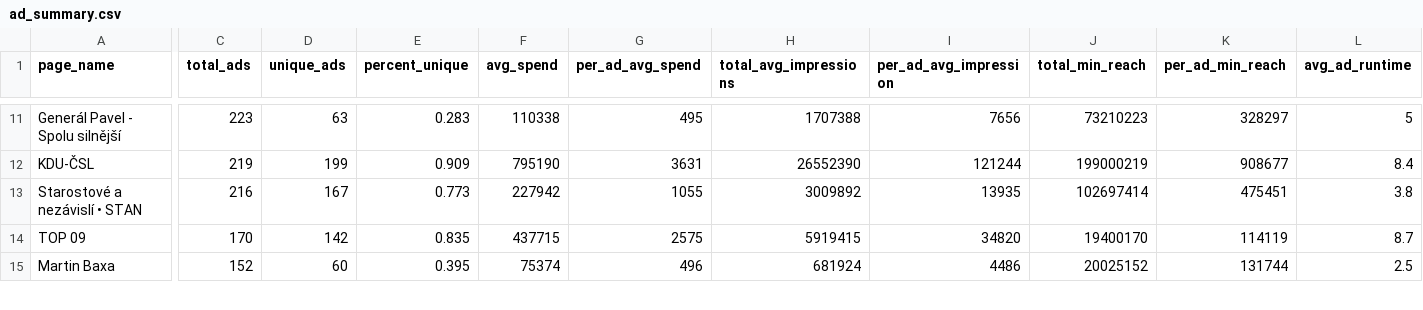
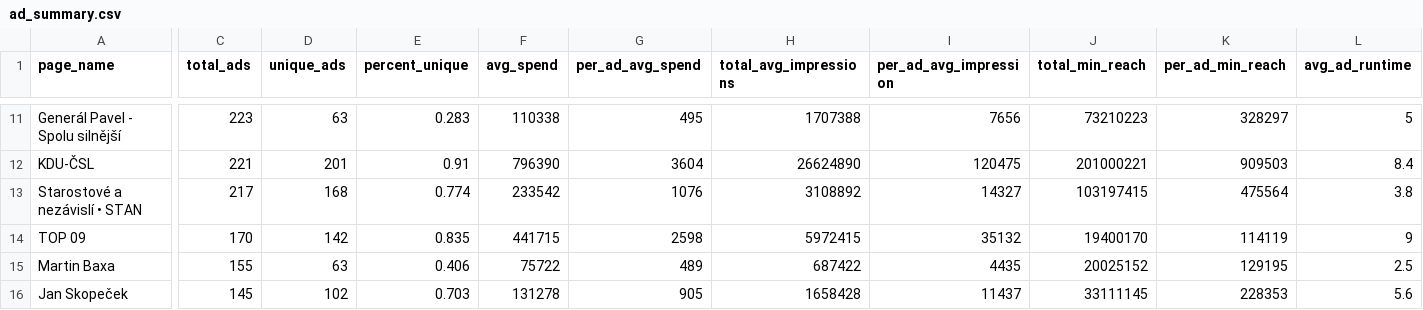
Before and after one commit to opop999/election_monitoring_fb_ads, a CSV file: data/temp/summary_tables/ad_summary.csv, drawn as a sheet; only a part is shown, gaps mark what is left out; rows hold the shown columns only; the diff covers the shown part only; the diff names each change by its address in the sheet, - before the commit and + after, or states it on an @@ line.

```diff
--- a/data/temp/summary_tables/ad_summary.csv
+++ b/data/temp/summary_tables/ad_summary.csv
-C12 (total_ads): 219
+C12 (total_ads): 221
-D12 (unique_ads): 199
+D12 (unique_ads): 201
-E12 (percent_unique): 0.909
+E12 (percent_unique): 0.91
-F12 (avg_spend): 795190
+F12 (avg_spend): 796390
-G12 (per_ad_avg_spend): 3631
+G12 (per_ad_avg_spend): 3604
-H12 (total_avg_impressions): 26552390
+H12 (total_avg_impressions): 26624890
-I12 (per_ad_avg_impression): 121244
+I12 (per_ad_avg_impression): 120475
-J12 (total_min_reach): 199000219
+J12 (total_min_reach): 201000221
-K12 (per_ad_min_reach): 908677
+K12 (per_ad_min_reach): 909503
-C13 (total_ads): 216
+C13 (total_ads): 217
-D13 (unique_ads): 167
+D13 (unique_ads): 168
-E13 (percent_unique): 0.773
+E13 (percent_unique): 0.774
-F13 (avg_spend): 227942
+F13 (avg_spend): 233542
-G13 (per_ad_avg_spend): 1055
+G13 (per_ad_avg_spend): 1076
-H13 (total_avg_impressions): 3009892
+H13 (total_avg_impressions): 3108892
-I13 (per_ad_avg_impression): 13935
+I13 (per_ad_avg_impression): 14327
-J13 (total_min_reach): 102697414
+J13 (total_min_reach): 103197415
-K13 (per_ad_min_reach): 475451
+K13 (per_ad_min_reach): 475564
-F14 (avg_spend): 437715
+F14 (avg_spend): 441715
-G14 (per_ad_avg_spend): 2575
+G14 (per_ad_avg_spend): 2598
-H14 (total_avg_impressions): 5919415
+H14 (total_avg_impressions): 5972415
-I14 (per_ad_avg_impression): 34820
+I14 (per_ad_avg_impression): 35132
-L14 (avg_ad_runtime): 8.7
+L14 (avg_ad_runtime): 9
-C15 (total_ads): 152
+C15 (total_ads): 155
-D15 (unique_ads): 60
+D15 (unique_ads): 63
-E15 (percent_unique): 0.395
+E15 (percent_unique): 0.406
-F15 (avg_spend): 75374
+F15 (avg_spend): 75722
-G15 (per_ad_avg_spend): 496
+G15 (per_ad_avg_spend): 489
-H15 (total_avg_impressions): 681924
+H15 (total_avg_impressions): 687422
-I15 (per_ad_avg_impression): 4486
+I15 (per_ad_avg_impression): 4435
-K15 (per_ad_min_reach): 131744
+K15 (per_ad_min_reach): 129195
+row 16: Jan Skopeček | 145 | 102 | 0.703 | 131278 | 905 | 1658428 | 11437 | 33111145 | 228353 | 5.6
```
Also changed, not shown: 1 removed row and 113 edited cells elsewhere in this file, data/temp/summary_tables/merged_summary.csv, data/temp/summary_tables/time_summary.csv, 13 other files.
